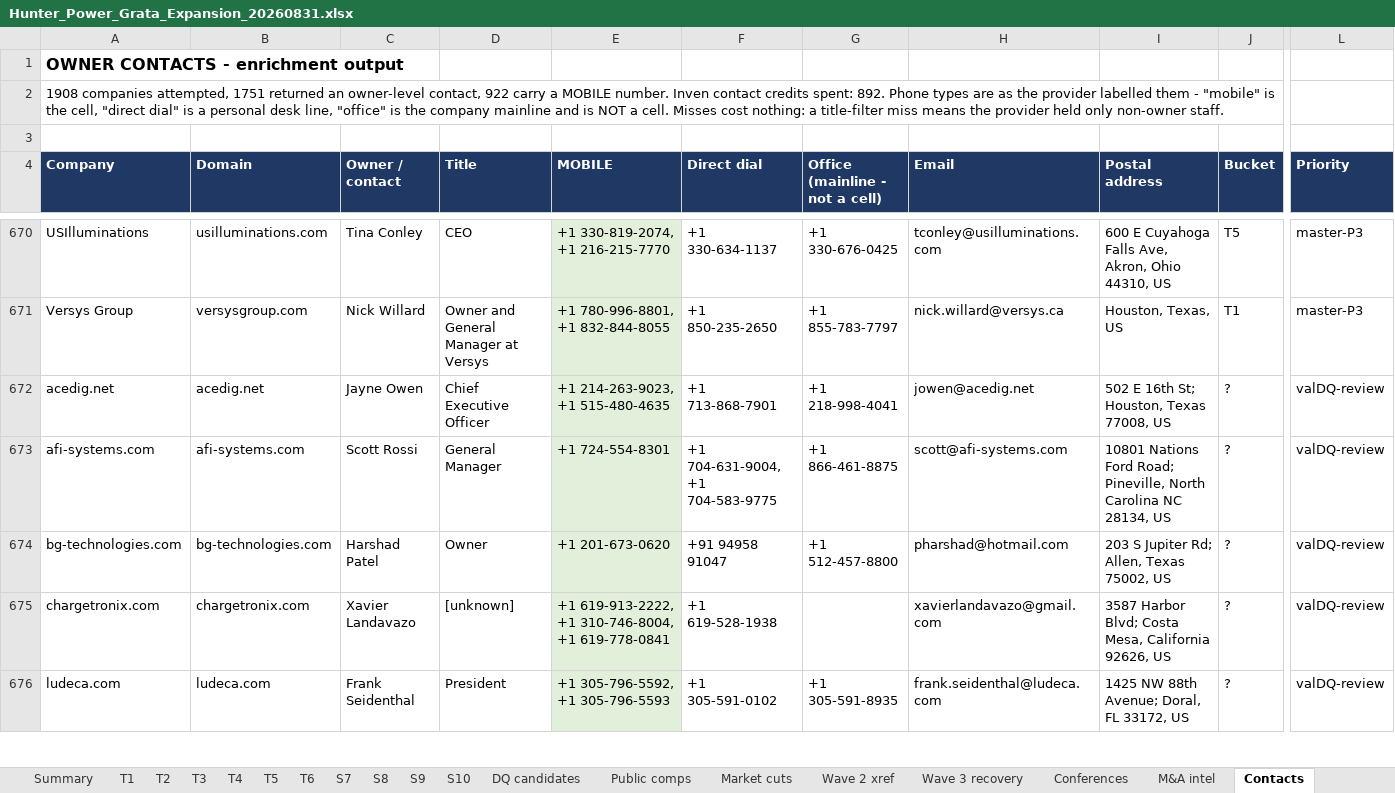
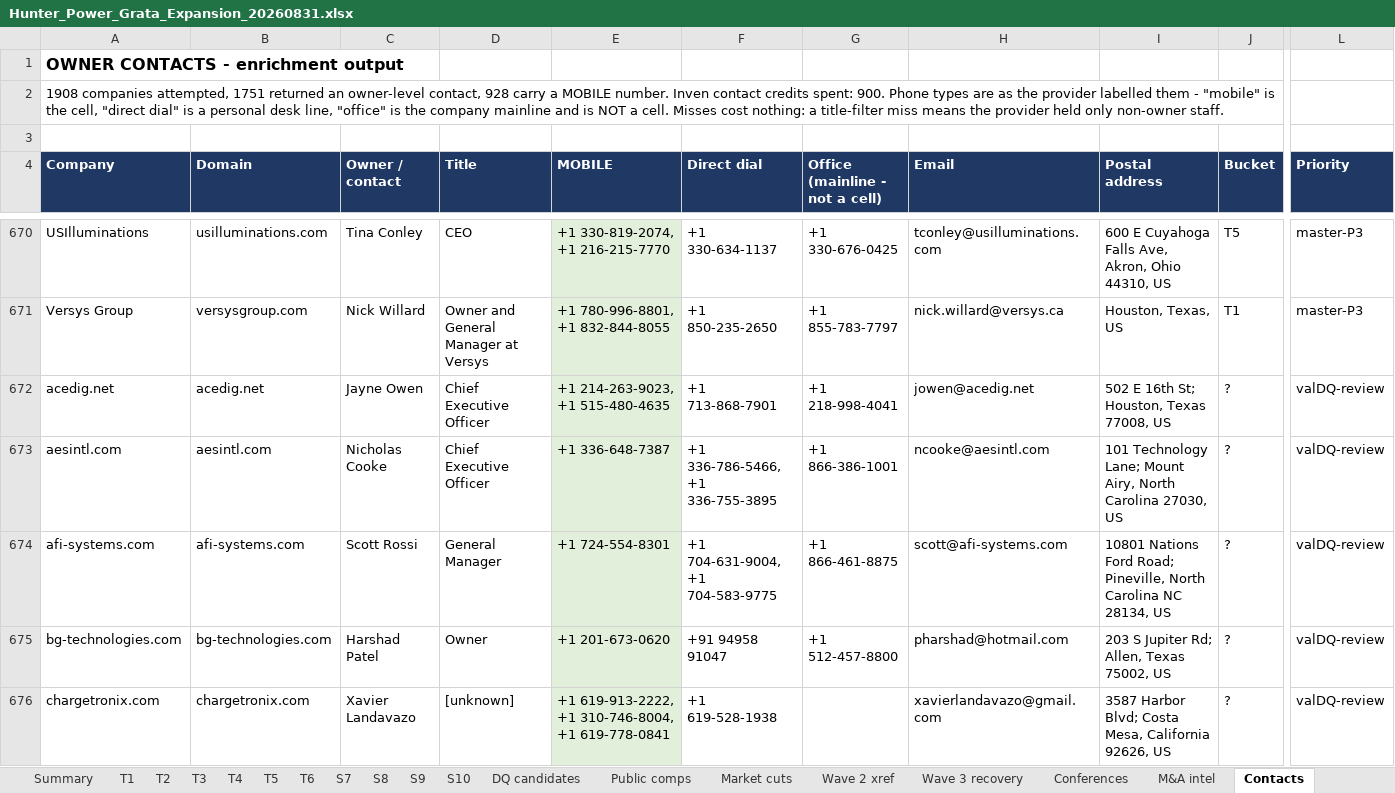
Before and after one commit to olsengarland-sys/Master-Target-List, an Excel workbook: Hunter_Power_Grata_Expansion_20260831.xlsx, sheet Contacts, drawn as a sheet; only a part is shown, gaps mark what is left out; the shorter side is filled out with more unchanged rows; values as stored, in another font and other column widths than the file's, no borders; rows hold the shown columns only; the diff covers the shown part only; the diff names each change by its address in the sheet, - before the commit and + after, or states it on an @@ line.

```diff
--- a/Hunter_Power_Grata_Expansion_20260831.xlsx (sheet Contacts)
+++ b/Hunter_Power_Grata_Expansion_20260831.xlsx (sheet Contacts)
-A2 (Company): …owner-level contact, 922 carry a MOBILE number. Inven contact credits spent: 892. Phone types…
+A2 (Company): …owner-level contact, 928 carry a MOBILE number. Inven contact credits spent: 900. Phone types…
+row 673: aesintl.com | aesintl.com | Nicholas Cooke | Chief Executive Officer | +1 336-648-7387 | +1 336-786-5466, +1 336-755-3895 | +1 866-386-1001 | ncooke@aesintl.com | 101 Technology Lane; Mount Airy, North Carolina 27030, US | ? | valDQ-review
```
Also changed, not shown: 6 added rows, 2 removed rows, 17 edited cells and cell formats elsewhere in this sheet, 7 other files.
